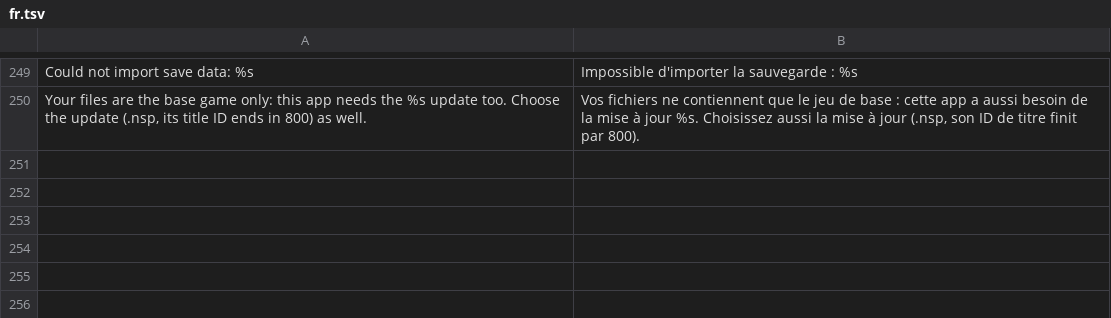
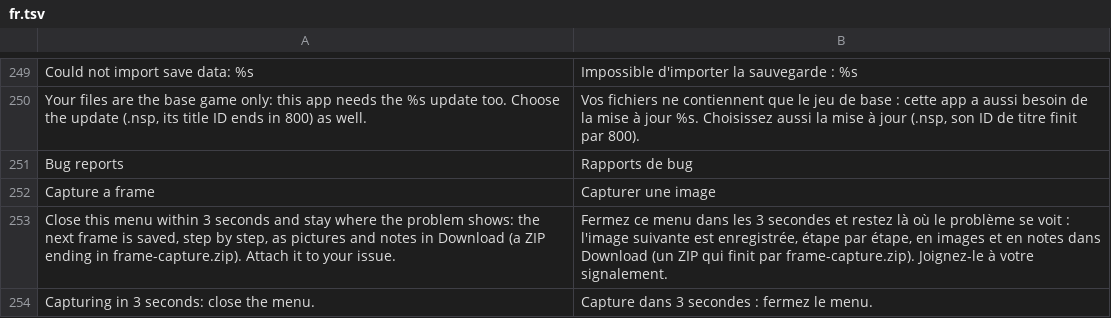
Before and after one commit to simipoB/PKShield-Android, a TSV file: dm/android/app/assets/lang/fr.tsv, drawn as a sheet; only a part is shown, gaps mark what is left out; the diff names each change by its address in the sheet, - before the commit and + after, or states it on an @@ line.

```diff
--- a/dm/android/app/assets/lang/fr.tsv
+++ b/dm/android/app/assets/lang/fr.tsv
+row 251: Bug reports | Rapports de bug
+row 252: Capture a frame | Capturer une image
+row 253: Close this menu within 3 seconds and stay where the problem shows: the next frame is saved, step by step, as pictures and notes in Download (a ZIP ending in frame-capture.zip). Attach it to your issue. | Fermez ce menu dans les 3 secondes et restez là où le problème se voit : l'image suivante est enregistrée, étape par étape, en images et en notes dans Download (un ZIP qui finit par frame-capture.zip). Joignez-le à votre signalement.
+row 254: Capturing in 3 seconds: close the menu. | Capture dans 3 secondes : fermez le menu.
```
Also changed, not shown: dm/android/app/assets/lang/es.tsv, dm/android/app/assets/lang/ja.tsv, 5 other files.
